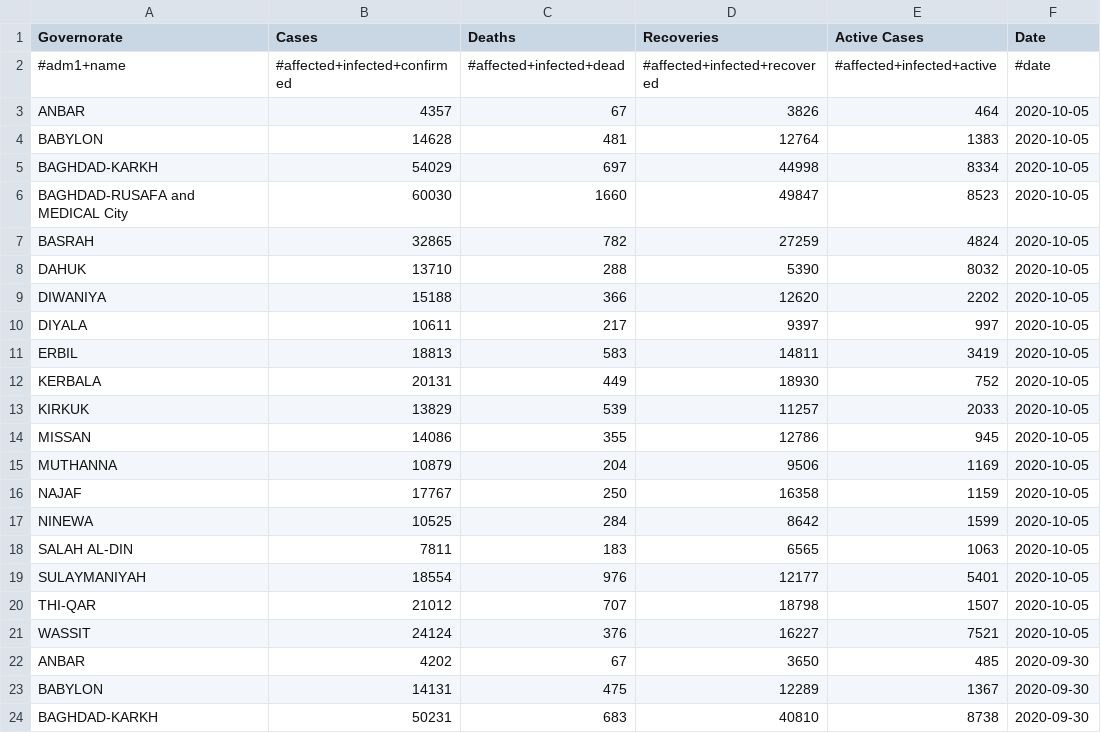
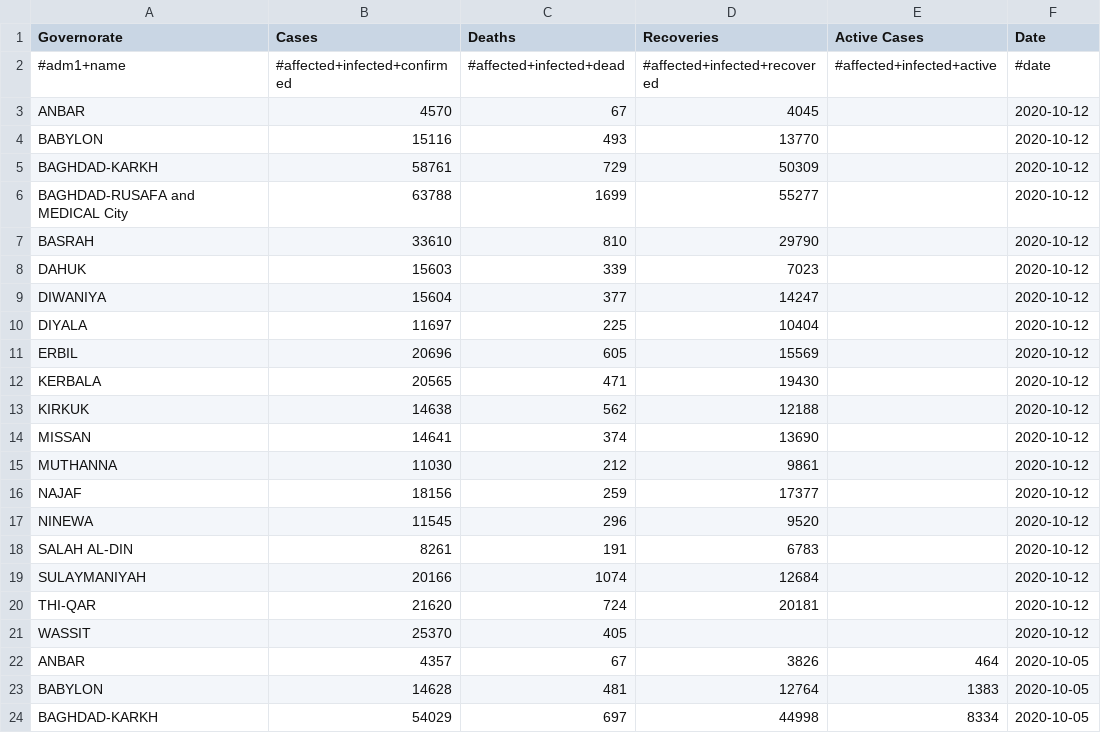
Before and after one commit to muchemwal/pa-COVID-model-parameterization, a CSV file: Inputs/IRQ/COVID/covid_data.csv, drawn as a sheet; only a part is shown; the shorter side is filled out with more unchanged rows.

```diff
--- a/Inputs/IRQ/COVID/covid_data.csv
+++ b/Inputs/IRQ/COVID/covid_data.csv
@@ -2,2 +2,21 @@ Governorate,Cases,Deaths,Recoveries,Active Cases,Date
 #adm1+name,#affected+infected+confirmed,#affected+infected+dead,#affected+infected+recovered,#affected+infected+active,#date
+ANBAR,4570,67,4045,,2020-10-12
+BABYLON,15116,493,13770,,2020-10-12
+BAGHDAD-KARKH,58761,729,50309,,2020-10-12
+BAGHDAD-RUSAFA and MEDICAL City,63788,1699,55277,,2020-10-12
+BASRAH,33610,810,29790,,2020-10-12
+DAHUK,15603,339,7023,,2020-10-12
+DIWANIYA,15604,377,14247,,2020-10-12
+DIYALA,11697,225,10404,,2020-10-12
+ERBIL,20696,605,15569,,2020-10-12
+KERBALA,20565,471,19430,,2020-10-12
+KIRKUK,14638,562,12188,,2020-10-12
+MISSAN,14641,374,13690,,2020-10-12
+MUTHANNA,11030,212,9861,,2020-10-12
+NAJAF,18156,259,17377,,2020-10-12
+NINEWA,11545,296,9520,,2020-10-12
+SALAH AL-DIN,8261,191,6783,,2020-10-12
+SULAYMANIYAH,20166,1074,12684,,2020-10-12
+THI-QAR,21620,724,20181,,2020-10-12
+WASSIT,25370,405,,,2020-10-12
 ANBAR,4357,67,3826,464,2020-10-05
```
Also changed, not shown: Inputs/AFG/COVID/covid_data.csv, Inputs/COD/COVID/covid_data.csv, 17 other files.
